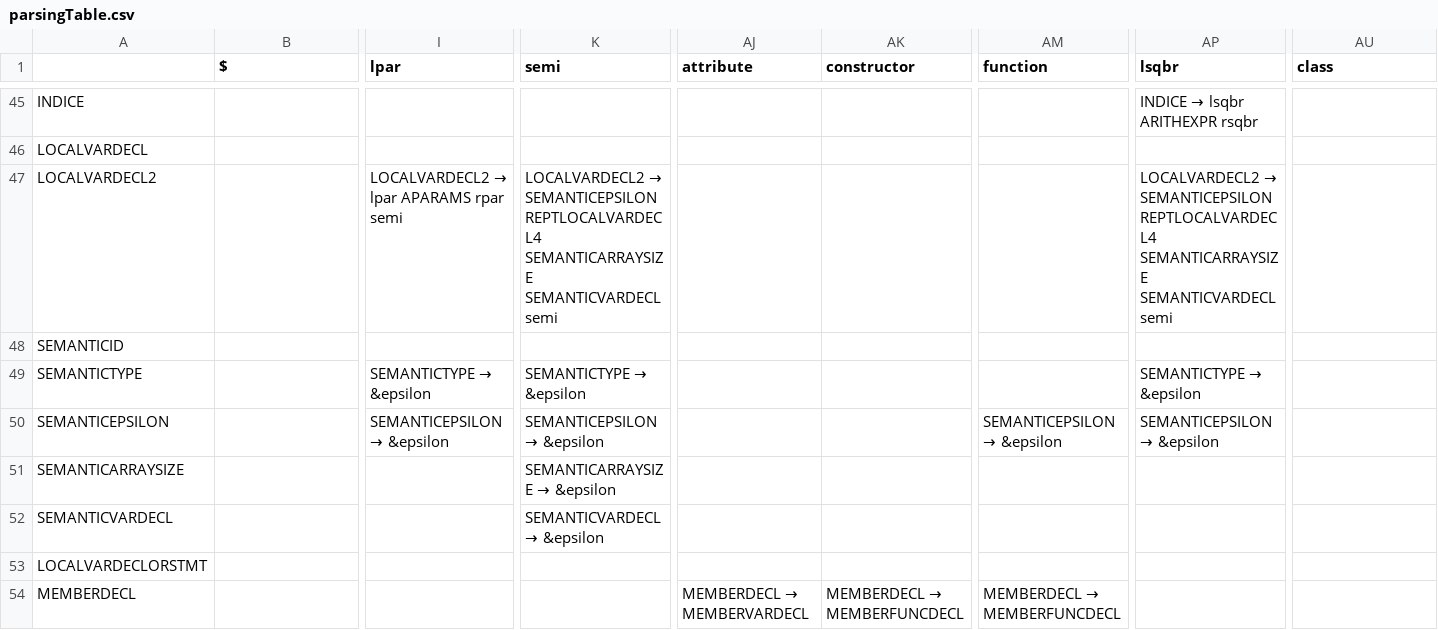
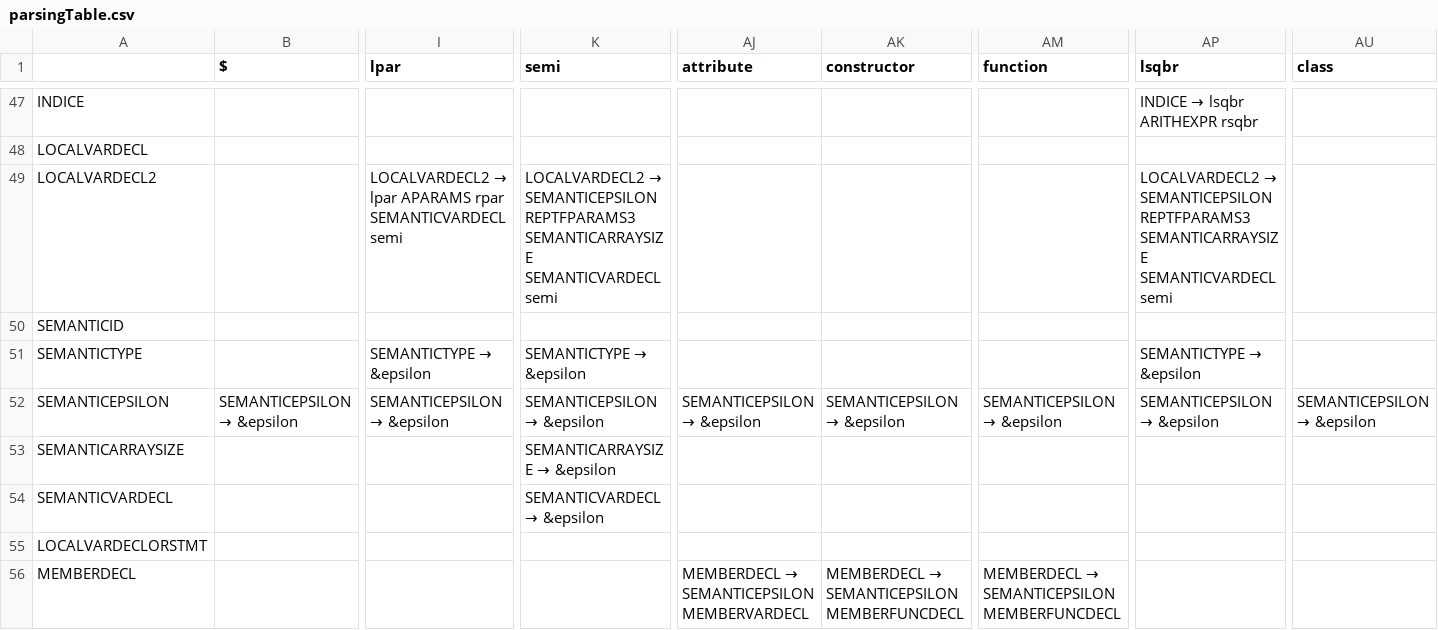
Before and after one commit to Andre-Ibrahim/COMP-442, a CSV file: src/syntactical_analysis/parsingTable.csv, drawn as a sheet; only a part is shown, gaps mark what is left out; addresses are those after the commit; the diff covers the shown part only; the diff names each change by its address in the sheet, - before the commit and + after, or states it on an @@ line.

```diff
--- a/src/syntactical_analysis/parsingTable.csv
+++ b/src/syntactical_analysis/parsingTable.csv
-I49 (lpar): …APARAMS rpar semi
+I49 (lpar): …APARAMS rpar SEMANTICVARDECL semi
-K49 (semi): …→ SEMANTICEPSILON REPTLOCALVARDECL4 SEMANTICARRAYSIZE SEMANTICVARDECL…
+K49 (semi): …→ SEMANTICEPSILON REPTFPARAMS3 SEMANTICARRAYSIZE SEMANTICVARDECL…
-AP49 (lsqbr): …→ SEMANTICEPSILON REPTLOCALVARDECL4 SEMANTICARRAYSIZE SEMANTICVARDECL…
+AP49 (lsqbr): …→ SEMANTICEPSILON REPTFPARAMS3 SEMANTICARRAYSIZE SEMANTICVARDECL…
@@ B52 ($): (empty) → SEMANTICEPSILON → &epsilon @@
@@ AJ52 (attribute): (empty) → SEMANTICEPSILON → &epsilon @@
@@ AK52 (constructor): (empty) → SEMANTICEPSILON → &epsilon @@
@@ AU52 (class): (empty) → SEMANTICEPSILON → &epsilon @@
@@ AJ56 (attribute): MEMBERDECL → MEMBERVARDECL → MEMBERDECL → SEMANTICEPSILON MEMBERVARDECL @@
@@ AK56 (constructor): MEMBERDECL → MEMBERFUNCDECL → MEMBERDECL → SEMANTICEPSILON MEMBERFUNCDECL @@
@@ AM56 (function): MEMBERDECL → MEMBERFUNCDECL → MEMBERDECL → SEMANTICEPSILON MEMBERFUNCDECL @@
```
Also changed, not shown: 5 added rows, 3 removed rows and 20 edited cells elsewhere in this file, 5 other files.
